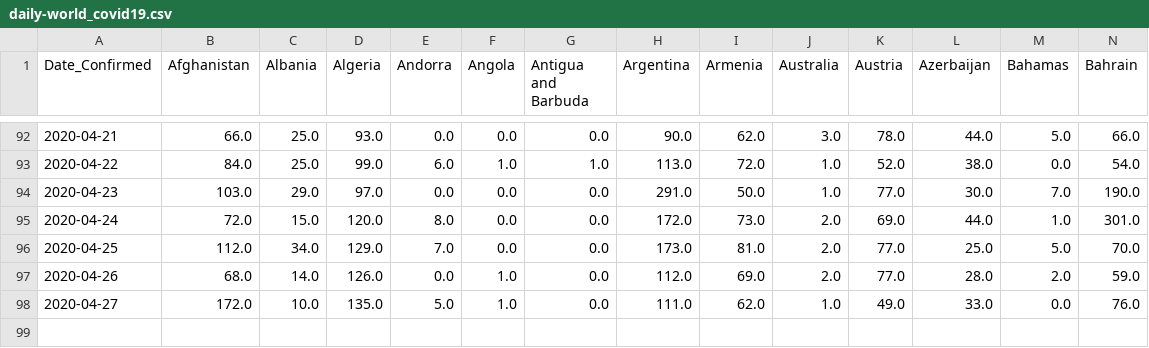
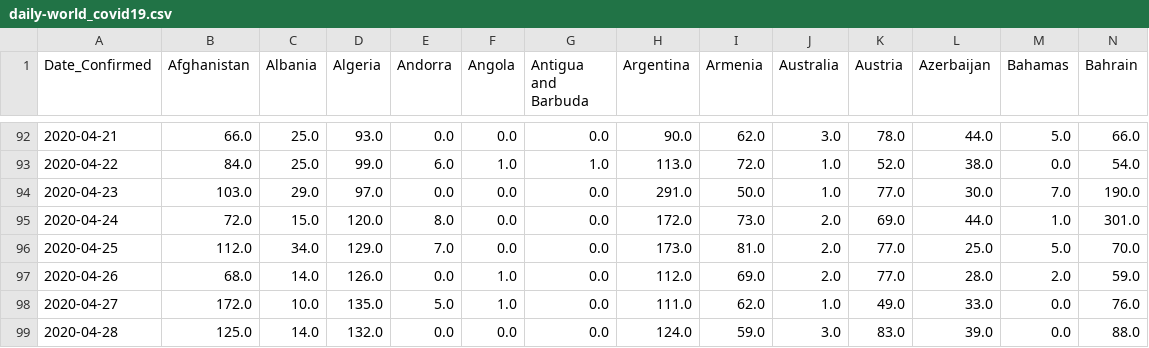
Before and after one commit to marianarf/covid19_mexico_analysis, a CSV file: output_data/time_series/daily-world_covid19.csv, drawn as a sheet; only a part is shown, gaps mark what is left out; rows hold the shown columns only; the diff names each change by its address in the sheet, - before the commit and + after, or states it on an @@ line.

Commit message:
New data and plots

```diff
--- a/output_data/time_series/daily-world_covid19.csv
+++ b/output_data/time_series/daily-world_covid19.csv
+row 99: 2020-04-28 | 125.0 | 14.0 | 132.0 | 0.0 | 0.0 | 0.0 | 124.0 | 59.0 | 3.0 | 83.0 | 39.0 | 0.0 | 88.0
```
Also changed, not shown: 9 other files.
